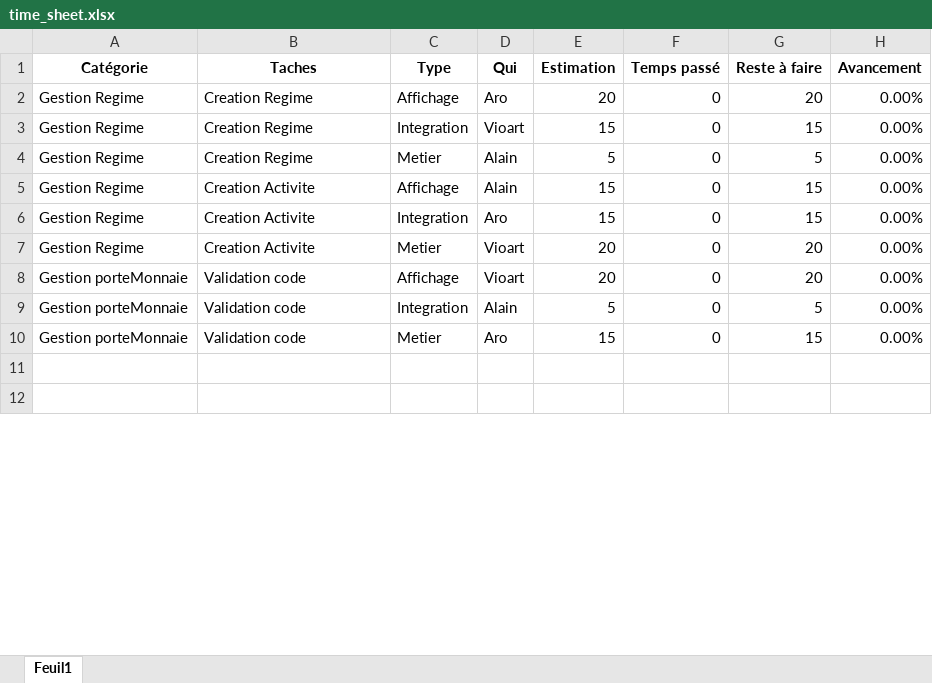
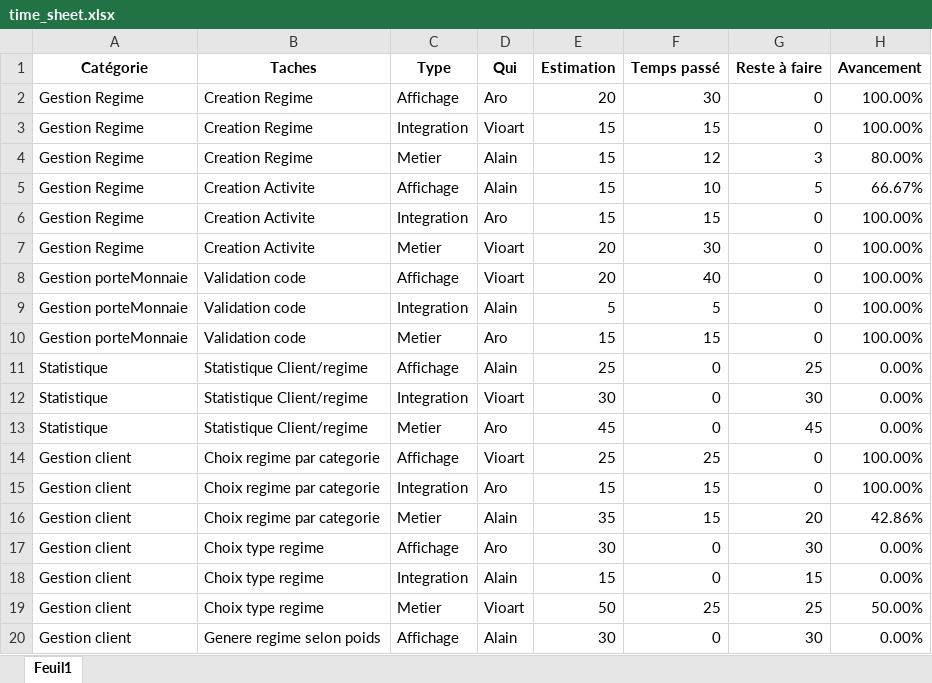
Before and after one commit to w41k4z/u-work, an Excel workbook: time-Sheet/time_sheet.xlsx, sheet Feuil1, drawn as a sheet; only a part is shown; the shorter side is filled out with more unchanged rows; values as stored, in another font and other column widths than the file's, no borders; the diff covers the shown part only; the diff names each change by its address in the sheet, - before the commit and + after, or states it on an @@ line.

```diff
--- a/time-Sheet/time_sheet.xlsx (sheet Feuil1)
+++ b/time-Sheet/time_sheet.xlsx (sheet Feuil1)
-F2 (Temps passé): 0
+F2 (Temps passé): 30
-G2 (Reste à faire): 20
+G2 (Reste à faire): 0
-H2:H3 (Avancement): 0.00%
+H2:H3 (Avancement): 100.00%
-F3 (Temps passé): 0
+F3 (Temps passé): 15
-G3 (Reste à faire): 15
+G3 (Reste à faire): 0
-E4 (Estimation): 5
+E4 (Estimation): 15
-F4 (Temps passé): 0
+F4 (Temps passé): 12
-G4 (Reste à faire): 5
+G4 (Reste à faire): 3
-H4 (Avancement): 0.00%
+H4 (Avancement): 80.00%
-F5 (Temps passé): 0
+F5 (Temps passé): 10
-G5 (Reste à faire): 15
+G5 (Reste à faire): 5
-H5 (Avancement): 0.00%
+H5 (Avancement): 66.67%
-F6 (Temps passé): 0
+F6 (Temps passé): 15
-G6 (Reste à faire): 15
+G6 (Reste à faire): 0
-H6:H10 (Avancement): 0.00%
+H6:H10 (Avancement): 100.00%
-F7 (Temps passé): 0
+F7 (Temps passé): 30
-G7:G8 (Reste à faire): 20
+G7:G8 (Reste à faire): 0
-F8 (Temps passé): 0
+F8 (Temps passé): 40
-F9 (Temps passé): 0
+F9 (Temps passé): 5
-G9 (Reste à faire): 5
+G9 (Reste à faire): 0
-F10 (Temps passé): 0
+F10 (Temps passé): 15
-G10 (Reste à faire): 15
+G10 (Reste à faire): 0
+row 11: Statistique | Statistique Client/regime | Affichage | Alain | 25 | 0 | 25 | 0.00%
+row 12: Statistique | Statistique Client/regime | Integration | Vioart | 30 | 0 | 30 | 0.00%
+row 13: Statistique | Statistique Client/regime | Metier | Aro | 45 | 0 | 45 | 0.00%
+row 14: Gestion client | Choix regime par categorie | Affichage | Vioart | 25 | 25 | 0 | 100.00%
+row 15: Gestion client | Choix regime par categorie | Integration | Aro | 15 | 15 | 0 | 100.00%
+row 16: Gestion client | Choix regime par categorie | Metier | Alain | 35 | 15 | 20 | 42.86%
+row 17: Gestion client | Choix type regime | Affichage | Aro | 30 | 0 | 30 | 0.00%
+row 18: Gestion client | Choix type regime | Integration | Alain | 15 | 0 | 15 | 0.00%
+row 19: Gestion client | Choix type regime | Metier | Vioart | 50 | 25 | 25 | 50.00%
+row 20: Gestion client | Genere regime selon poids | Affichage | Alain | 30 | 0 | 30 | 0.00%
```
Also changed, not shown: 5 added rows, 12 removed rows, 4 edited cells and cell formats elsewhere in this sheet, 5 other files.
